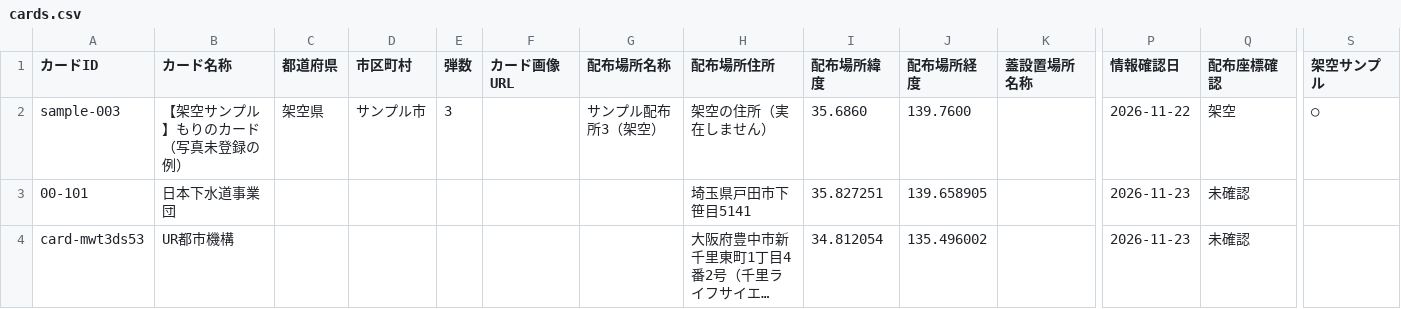
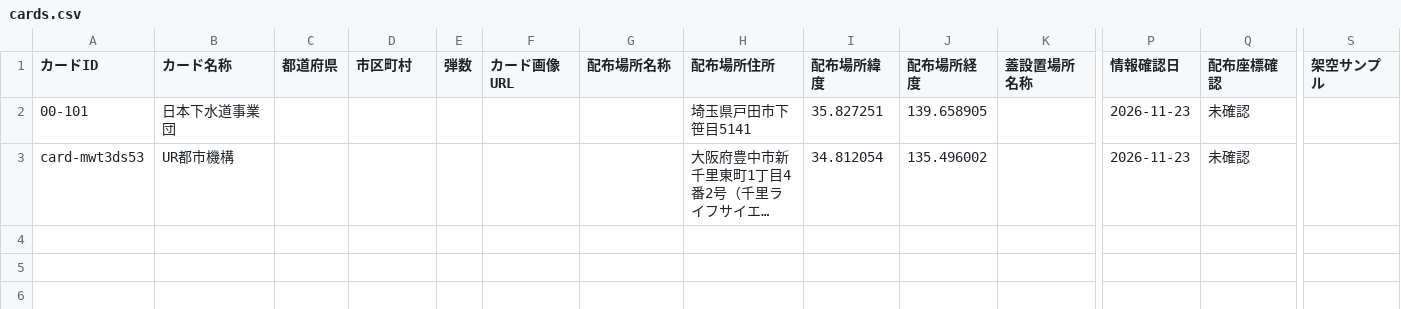
Before and after one commit to itsutsuki3/manholemap, a CSV file: data/cards.csv, drawn as a sheet; only a part is shown, gaps mark what is left out; long unchanged cells end in …; rows hold the shown columns only; the diff names each change by its address in the sheet, - before the commit and + after, or states it on an @@ line.

Commit message:
カード削除: sample-003

```diff
--- a/data/cards.csv
+++ b/data/cards.csv
-row 2: sample-003 | 【架空サンプル】もりのカード（写真未登録の例） | 架空県 | サンプル市 | 3 |  | サンプル配布所3（架空） | 架空の住所（実在しません） | 35.6860 | 139.7600 |  | 2026-11-22 | 架空 | ○
```
